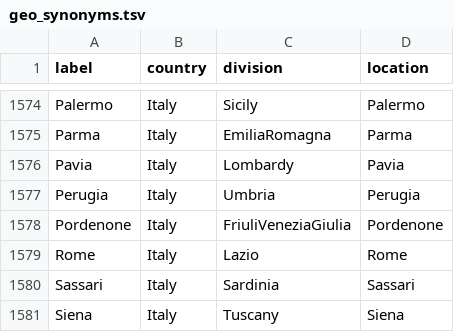
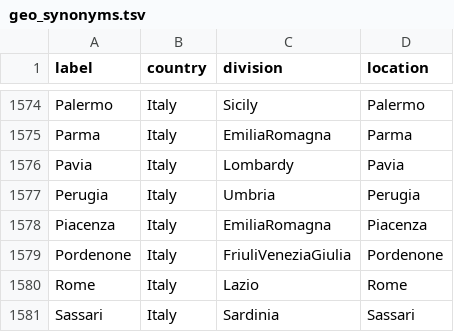
Before and after one commit to nextstrain/fauna, a TSV file: source-data/geo_synonyms.tsv, drawn as a sheet; only a part is shown, gaps mark what is left out; the shorter side is filled out with more unchanged rows.

Commit message:
Update flu fixes for strain names, location, and geosynonyms

```diff
--- a/source-data/geo_synonyms.tsv
+++ b/source-data/geo_synonyms.tsv
@@ -1577,2 +1577,3 @@ Pavia	Italy	Lombardy	Pavia
 Perugia	Italy	Umbria	Perugia
+Piacenza	Italy	EmiliaRomagna	Piacenza
 Pordenone	Italy	FriuliVeneziaGiulia	Pordenone
```
Also changed, not shown: source-data/flu_fix_location_label.tsv, 1 other file.
